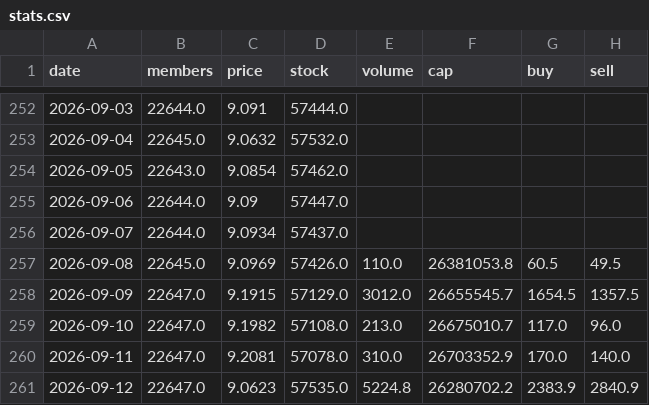
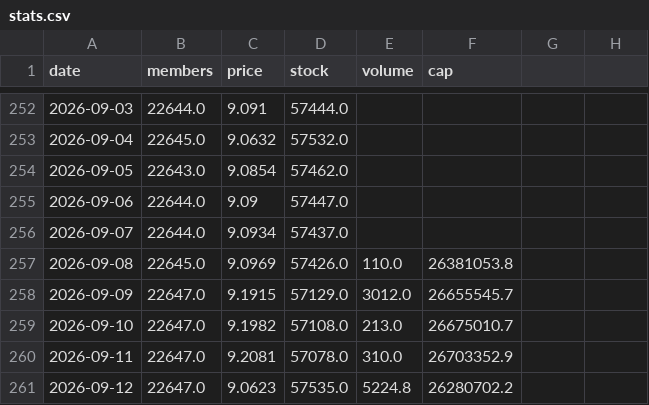
Before and after one commit to nao70chliholic/oridhi_dailicounter, a CSV file: stats.csv, drawn as a sheet; only a part is shown, gaps mark what is left out; the diff names each change by its address in the sheet, - before the commit and + after, or states it on an @@ line.

```diff
--- a/stats.csv
+++ b/stats.csv
-G1: buy
+G1: (empty)
-H1: sell
+H1: (empty)
-G257: 60.5
+G257: (empty)
-H257: 49.5
+H257: (empty)
-G258: 1654.5
+G258: (empty)
-H258: 1357.5
+H258: (empty)
-G259: 117.0
+G259: (empty)
-H259: 96.0
+H259: (empty)
-G260: 170.0
+G260: (empty)
-H260: 140.0
+H260: (empty)
-G261: 2383.9
+G261: (empty)
-H261: 2840.9
+H261: (empty)
```
Also changed, not shown: stats_cnp.csv, 4 other files.
